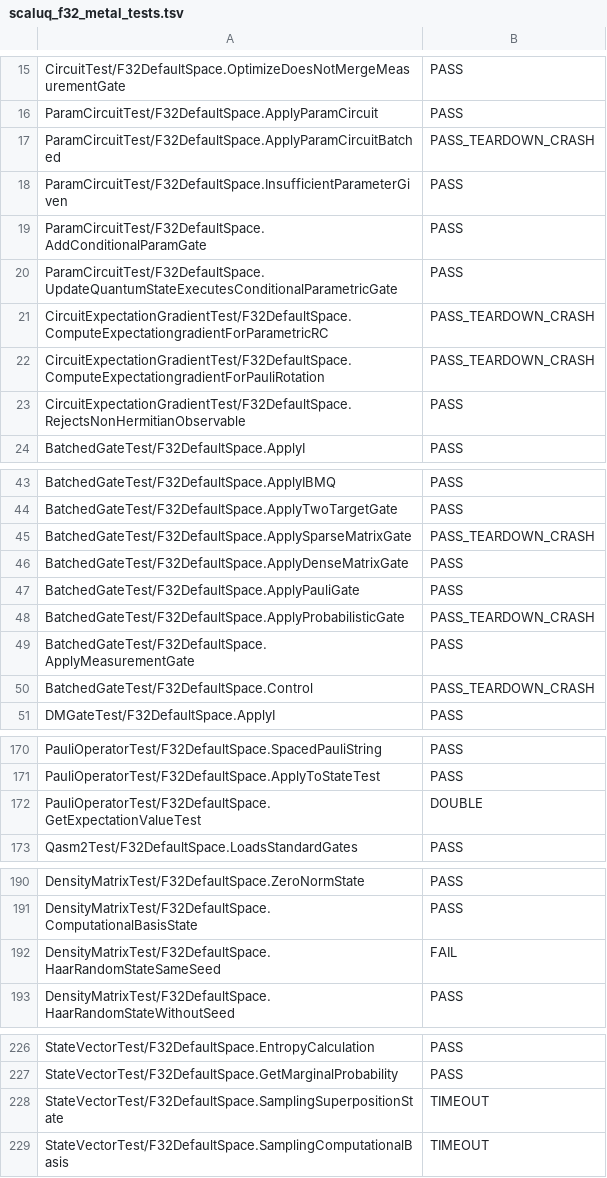
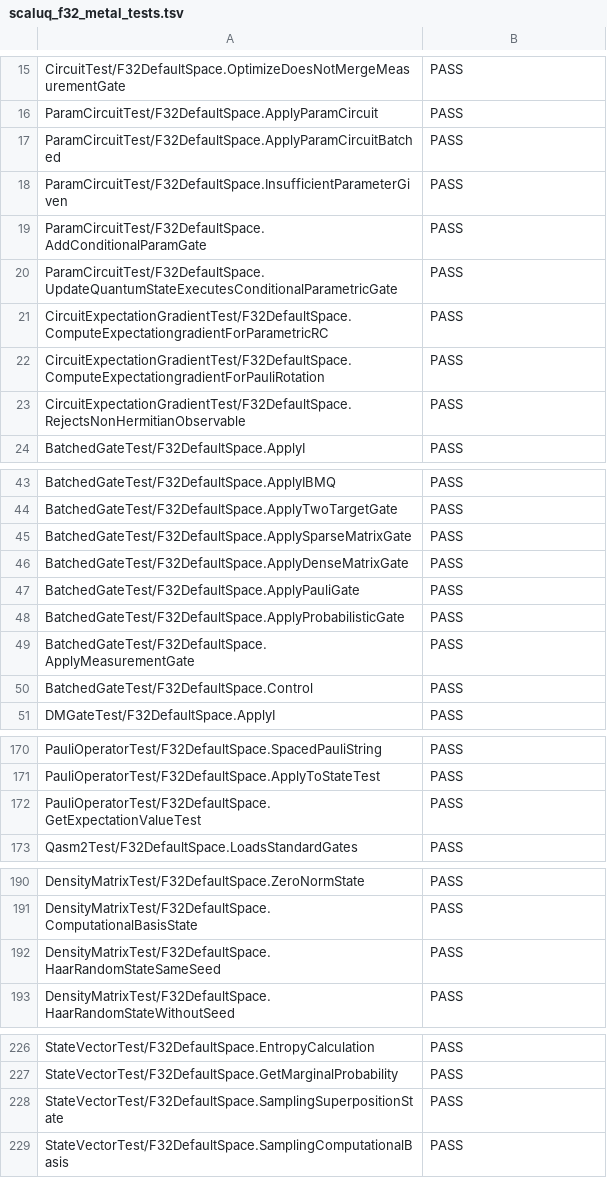
Before and after one commit to qulacs/scaluq, a TSV file: ref/f2_metal/scaluq_f32_metal_tests.tsv, drawn as a sheet; only a part is shown, gaps mark what is left out; the diff covers the shown part only.

```diff
--- a/ref/f2_metal/scaluq_f32_metal_tests.tsv
+++ b/ref/f2_metal/scaluq_f32_metal_tests.tsv
@@ -16,3 +16,3 @@ CircuitTest/F32DefaultSpace.OptimizeDoesNotMergeMeasurementGate	PASS
 ParamCircuitTest/F32DefaultSpace.ApplyParamCircuit	PASS
-ParamCircuitTest/F32DefaultSpace.ApplyParamCircuitBatched	PASS_TEARDOWN_CRASH
+ParamCircuitTest/F32DefaultSpace.ApplyParamCircuitBatched	PASS
 ParamCircuitTest/F32DefaultSpace.InsufficientParameterGiven	PASS
@@ -20,4 +20,4 @@ ParamCircuitTest/F32DefaultSpace.AddConditionalParamGate	PASS
 ParamCircuitTest/F32DefaultSpace.UpdateQuantumStateExecutesConditionalParametricGate	PASS
-CircuitExpectationGradientTest/F32DefaultSpace.ComputeExpectationgradientForParametricRC	PASS_TEARDOWN_CRASH
-CircuitExpectationGradientTest/F32DefaultSpace.ComputeExpectationgradientForPauliRotation	PASS_TEARDOWN_CRASH
+CircuitExpectationGradientTest/F32DefaultSpace.ComputeExpectationgradientForParametricRC	PASS
+CircuitExpectationGradientTest/F32DefaultSpace.ComputeExpectationgradientForPauliRotation	PASS
 CircuitExpectationGradientTest/F32DefaultSpace.RejectsNonHermitianObservable	PASS
@@ -44,8 +44,8 @@ BatchedGateTest/F32DefaultSpace.ApplyIBMQ	PASS
 BatchedGateTest/F32DefaultSpace.ApplyTwoTargetGate	PASS
-BatchedGateTest/F32DefaultSpace.ApplySparseMatrixGate	PASS_TEARDOWN_CRASH
+BatchedGateTest/F32DefaultSpace.ApplySparseMatrixGate	PASS
 BatchedGateTest/F32DefaultSpace.ApplyDenseMatrixGate	PASS
 BatchedGateTest/F32DefaultSpace.ApplyPauliGate	PASS
-BatchedGateTest/F32DefaultSpace.ApplyProbabilisticGate	PASS_TEARDOWN_CRASH
+BatchedGateTest/F32DefaultSpace.ApplyProbabilisticGate	PASS
 BatchedGateTest/F32DefaultSpace.ApplyMeasurementGate	PASS
-BatchedGateTest/F32DefaultSpace.Control	PASS_TEARDOWN_CRASH
+BatchedGateTest/F32DefaultSpace.Control	PASS
 DMGateTest/F32DefaultSpace.ApplyI	PASS
@@ -171,3 +171,3 @@ PauliOperatorTest/F32DefaultSpace.SpacedPauliString	PASS
 PauliOperatorTest/F32DefaultSpace.ApplyToStateTest	PASS
-PauliOperatorTest/F32DefaultSpace.GetExpectationValueTest	DOUBLE
+PauliOperatorTest/F32DefaultSpace.GetExpectationValueTest	PASS
 Qasm2Test/F32DefaultSpace.LoadsStandardGates	PASS
@@ -191,3 +191,3 @@ DensityMatrixTest/F32DefaultSpace.ZeroNormState	PASS
 DensityMatrixTest/F32DefaultSpace.ComputationalBasisState	PASS
-DensityMatrixTest/F32DefaultSpace.HaarRandomStateSameSeed	FAIL
+DensityMatrixTest/F32DefaultSpace.HaarRandomStateSameSeed	PASS
 DensityMatrixTest/F32DefaultSpace.HaarRandomStateWithoutSeed	PASS
@@ -227,3 +227,3 @@ StateVectorTest/F32DefaultSpace.EntropyCalculation	PASS
 StateVectorTest/F32DefaultSpace.GetMarginalProbability	PASS
-StateVectorTest/F32DefaultSpace.SamplingSuperpositionState	TIMEOUT
-StateVectorTest/F32DefaultSpace.SamplingComputationalBasis	TIMEOUT
+StateVectorTest/F32DefaultSpace.SamplingSuperpositionState	PASS
+StateVectorTest/F32DefaultSpace.SamplingComputationalBasis	PASS
```
Also changed, not shown: 37 edited cells elsewhere in this file, 10 other files.
